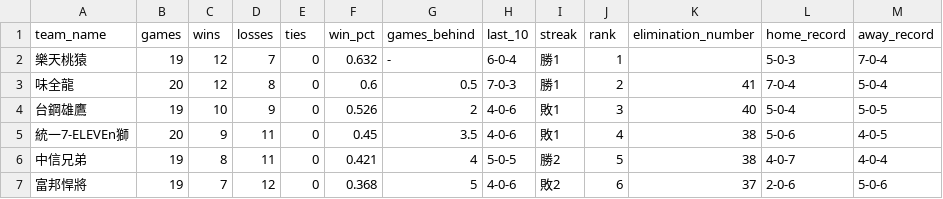
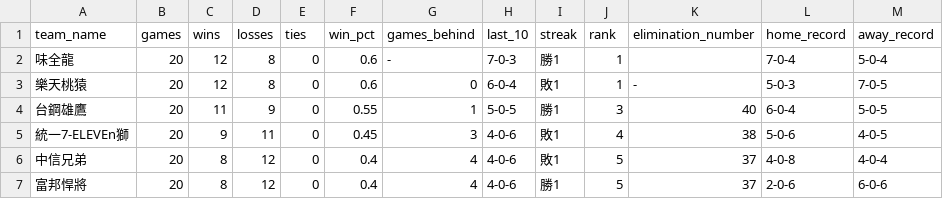
Before and after one commit to willy0931926721-hub/CPBL, a CSV file: data/latest/standings.csv, drawn as a sheet.

```diff
--- a/data/latest/standings.csv
+++ b/data/latest/standings.csv
@@ -1,7 +1,7 @@
 team_name,games,wins,losses,ties,win_pct,games_behind,last_10,streak,rank,elimination_number,home_record,away_record
-樂天桃猿,19,12,7,0,0.632,-,6-0-4,勝1,1,,5-0-3,7-0-4
-味全龍,20,12,8,0,0.6,0.5,7-0-3,勝1,2,41,7-0-4,5-0-4
-台鋼雄鷹,19,10,9,0,0.526,2,4-0-6,敗1,3,40,5-0-4,5-0-5
-統一7-ELEVEn獅,20,9,11,0,0.45,3.5,4-0-6,敗1,4,38,5-0-6,4-0-5
-中信兄弟,19,8,11,0,0.421,4,5-0-5,勝2,5,38,4-0-7,4-0-4
-富邦悍將,19,7,12,0,0.368,5,4-0-6,敗2,6,37,2-0-6,5-0-6
+味全龍,20,12,8,0,0.6,-,7-0-3,勝1,1,,7-0-4,5-0-4
+樂天桃猿,20,12,8,0,0.6,0,6-0-4,敗1,1,-,5-0-3,7-0-5
+台鋼雄鷹,20,11,9,0,0.55,1,5-0-5,勝1,3,40,6-0-4,5-0-5
+統一7-ELEVEn獅,20,9,11,0,0.45,3,4-0-6,敗1,4,38,5-0-6,4-0-5
+中信兄弟,20,8,12,0,0.4,4,4-0-6,敗1,5,37,4-0-8,4-0-4
+富邦悍將,20,8,12,0,0.4,4,4-0-6,勝1,5,37,2-0-6,6-0-6
```
Also changed, not shown: data/latest/batting.csv, data/latest/pitching.csv, 5 other files.
